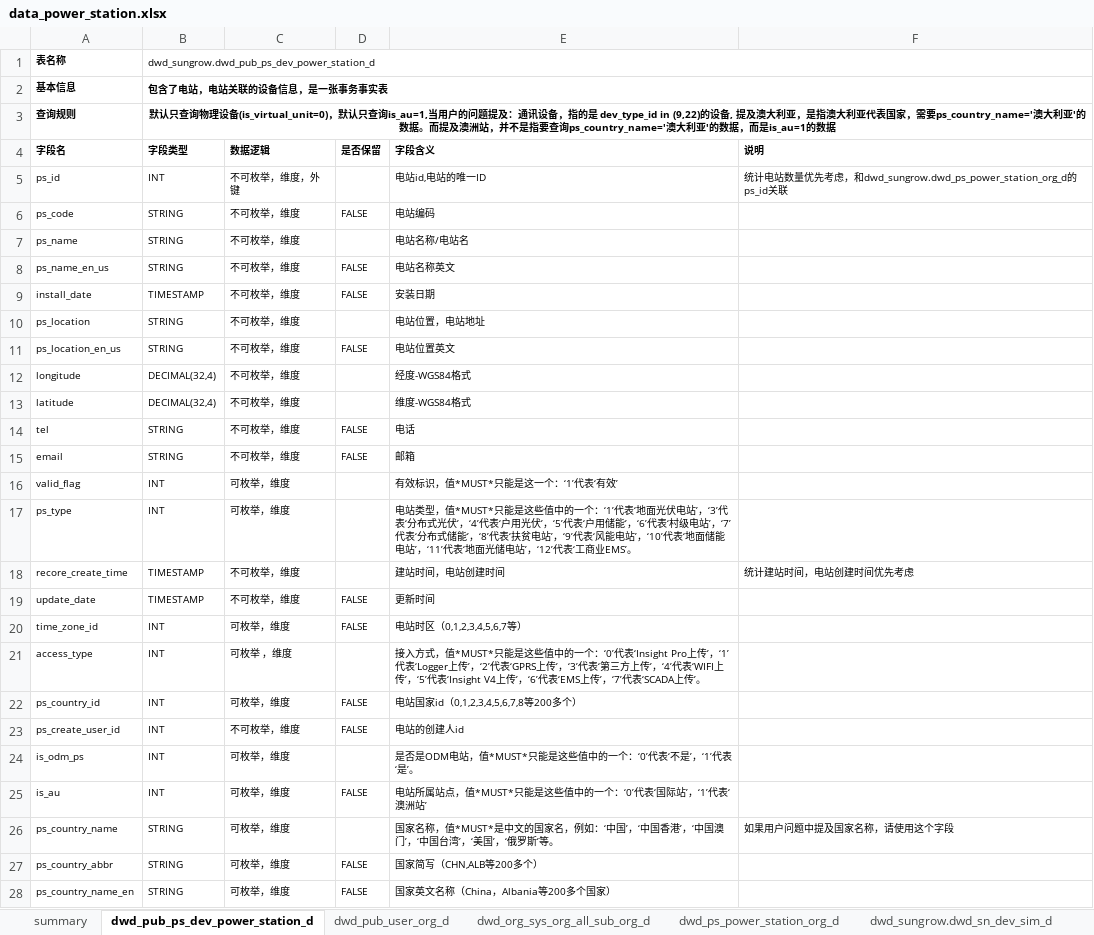
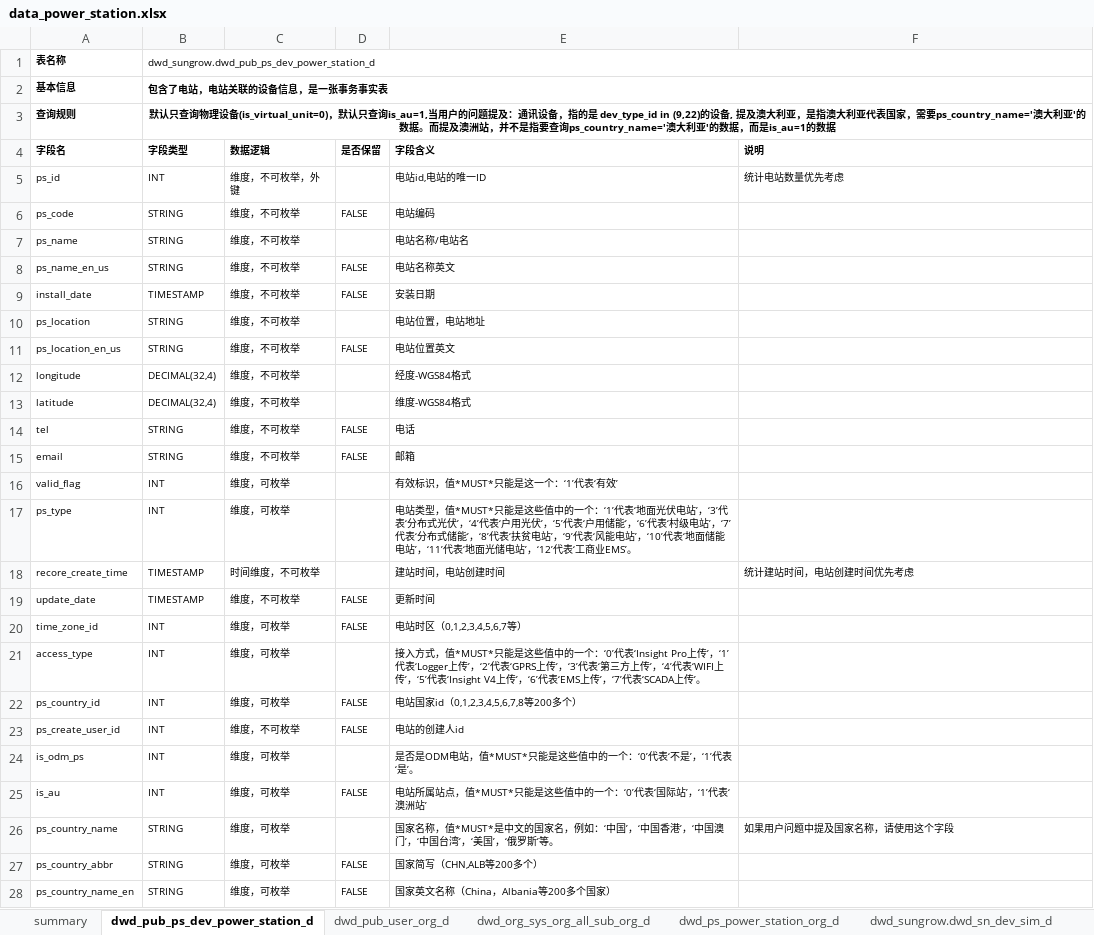
Before and after one commit to tingxin/chat-bi, an Excel workbook: prompt/data/data_power_station.xlsx, sheet dwd_pub_ps_dev_power_station_d, drawn as a sheet; only a part is shown; values as stored, in another font and other column widths than the file's, no borders; the diff covers the shown part only; the diff names each change by its address in the sheet, - before the commit and + after, or states it on an @@ line.

```diff
--- a/prompt/data/data_power_station.xlsx (sheet dwd_pub_ps_dev_power_station_d)
+++ b/prompt/data/data_power_station.xlsx (sheet dwd_pub_ps_dev_power_station_d)
-C5 (数据逻辑): 不可枚举，维度，外键
+C5 (数据逻辑): 维度，不可枚举，外键
-F5 (说明): 统计电站数量优先考虑，和dwd_sungrow.dwd_ps_power_station_org_d的ps_id关联
+F5 (说明): 统计电站数量优先考虑
-C6:C15 (数据逻辑): 不可枚举，维度
+C6:C15 (数据逻辑): 维度，不可枚举
-C16:C17 (数据逻辑): 可枚举，维度
+C16:C17 (数据逻辑): 维度，可枚举
-C18 (数据逻辑): 不可枚举，维度
+C18 (数据逻辑): 时间维度，不可枚举
-C19 (数据逻辑): 不可枚举，维度
+C19 (数据逻辑): 维度，不可枚举
-C20 (数据逻辑): 可枚举，维度
+C20 (数据逻辑): 维度，可枚举
-C21 (数据逻辑): 可枚举 ，维度
+C21 (数据逻辑): 维度，可枚举
-C22 (数据逻辑): 可枚举，维度
+C22 (数据逻辑): 维度，可枚举
-C23 (数据逻辑): 不可枚举，维度
+C23 (数据逻辑): 维度，不可枚举
-C24:C28 (数据逻辑): 可枚举，维度
+C24:C28 (数据逻辑): 维度，可枚举
```
Also changed, not shown: 53 edited cells elsewhere in this sheet, sheet dwd_pub_user_org_d, sheet dwd_sungrow.dwd_sn_dev_sim_d, sheet dwd_ps_power_station_org_d, sheet dwd_org_sys_org_all_sub_org_d, sheet summary, 20 other files.
